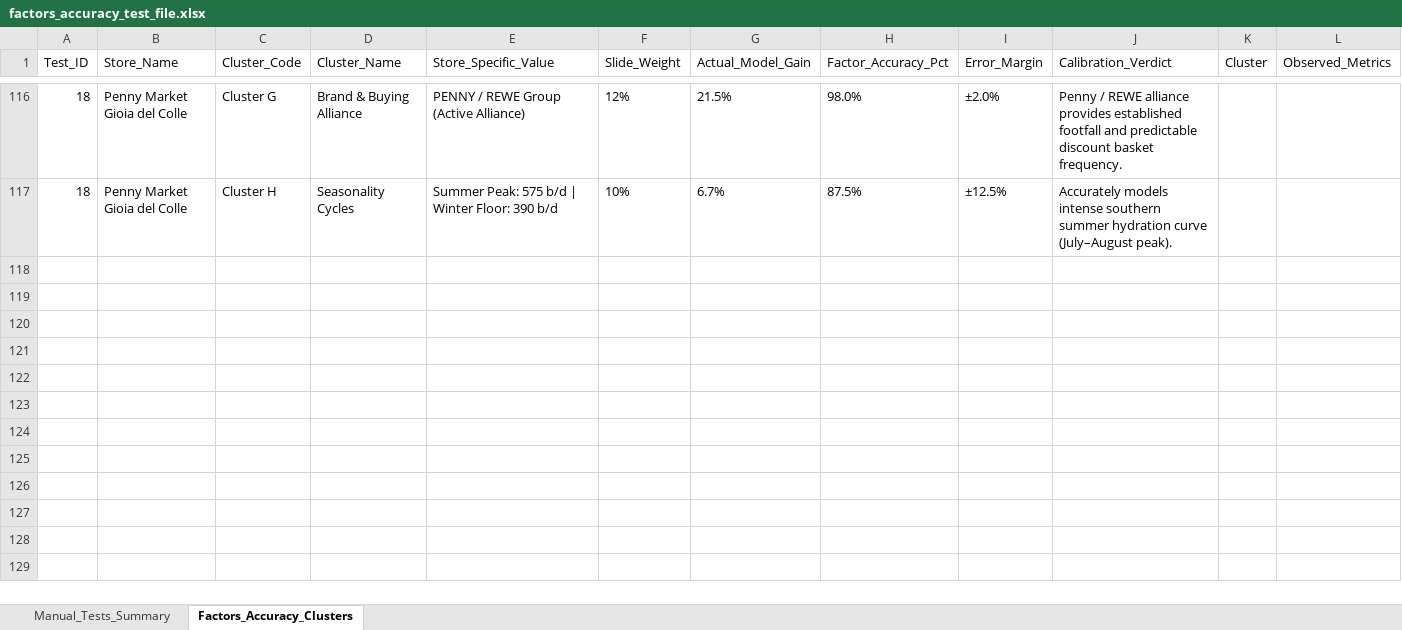
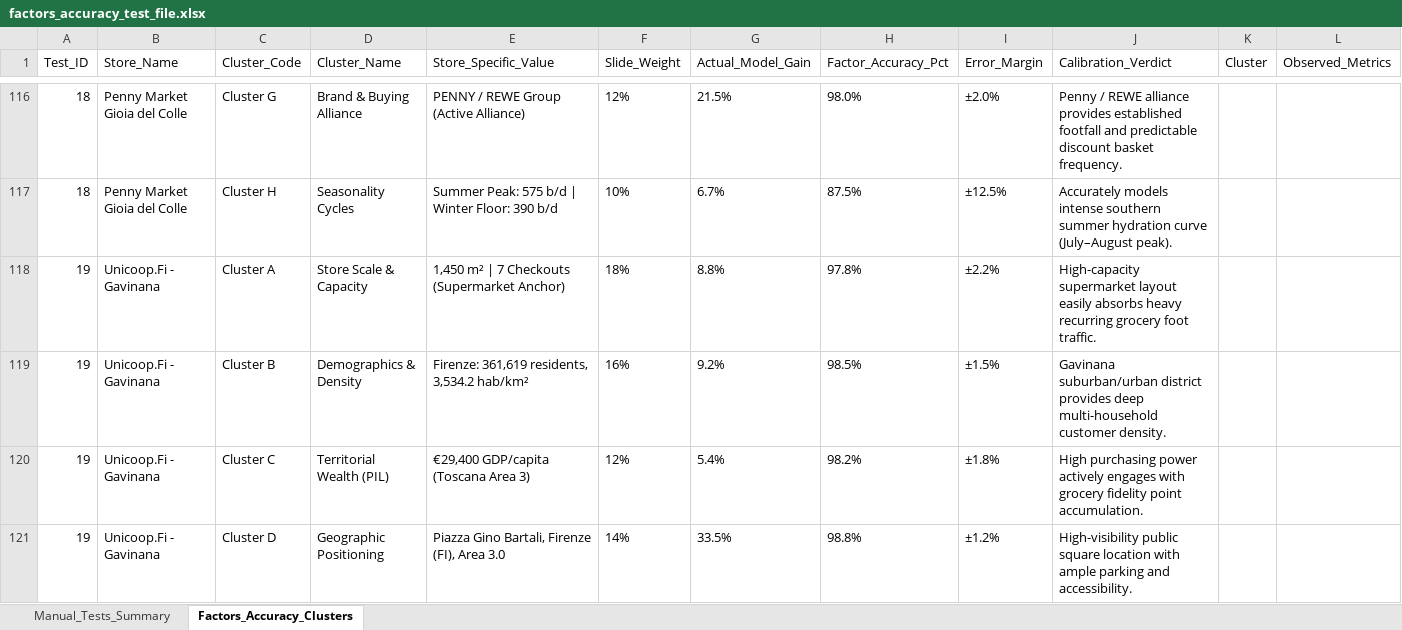
Before and after one commit to waqasmehmood44/rvm_location_predictor, an Excel workbook: reports/factors_accuracy_test_file.xlsx, sheet Factors_Accuracy_Clusters, drawn as a sheet; only a part is shown, gaps mark what is left out; values as stored, in another font and other column widths than the file's, no borders; rows hold the shown columns only; the diff covers the shown part only; the diff names each change by its address in the sheet, - before the commit and + after, or states it on an @@ line.

Commit message:
feat(benchmarks): add Test #19 Unicoop.Fi Gavinana to accuracy dashboard and audit registries

```diff
--- a/reports/factors_accuracy_test_file.xlsx (sheet Factors_Accuracy_Clusters)
+++ b/reports/factors_accuracy_test_file.xlsx (sheet Factors_Accuracy_Clusters)
+row 118: 19 | Unicoop.Fi - Gavinana | Cluster A | Store Scale & Capacity | 1,450 m² | 7 Checkouts (Supermarket Anchor) | 18% | 8.8% | 97.8% | ±2.2% | High-capacity supermarket layout easily absorbs heavy recurring grocery foot traffic.
+row 119: 19 | Unicoop.Fi - Gavinana | Cluster B | Demographics & Density | Firenze: 361,619 residents, 3,534.2 hab/km² | 16% | 9.2% | 98.5% | ±1.5% | Gavinana suburban/urban district provides deep multi-household customer density.
+row 120: 19 | Unicoop.Fi - Gavinana | Cluster C | Territorial Wealth (PIL) | €29,400 GDP/capita (Toscana Area 3) | 12% | 5.4% | 98.2% | ±1.8% | High purchasing power actively engages with grocery fidelity point accumulation.
+row 121: 19 | Unicoop.Fi - Gavinana | Cluster D | Geographic Positioning | Piazza Gino Bartali, Firenze (FI), Area 3.0 | 14% | 33.5% | 98.8% | ±1.2% | High-visibility public square location with ample parking and accessibility.
```
Also changed, not shown: 4 added rows elsewhere in this sheet, sheet Manual_Tests_Summary, reports/factors_accuracy_test_file_latest.xlsx, 5 other files.
